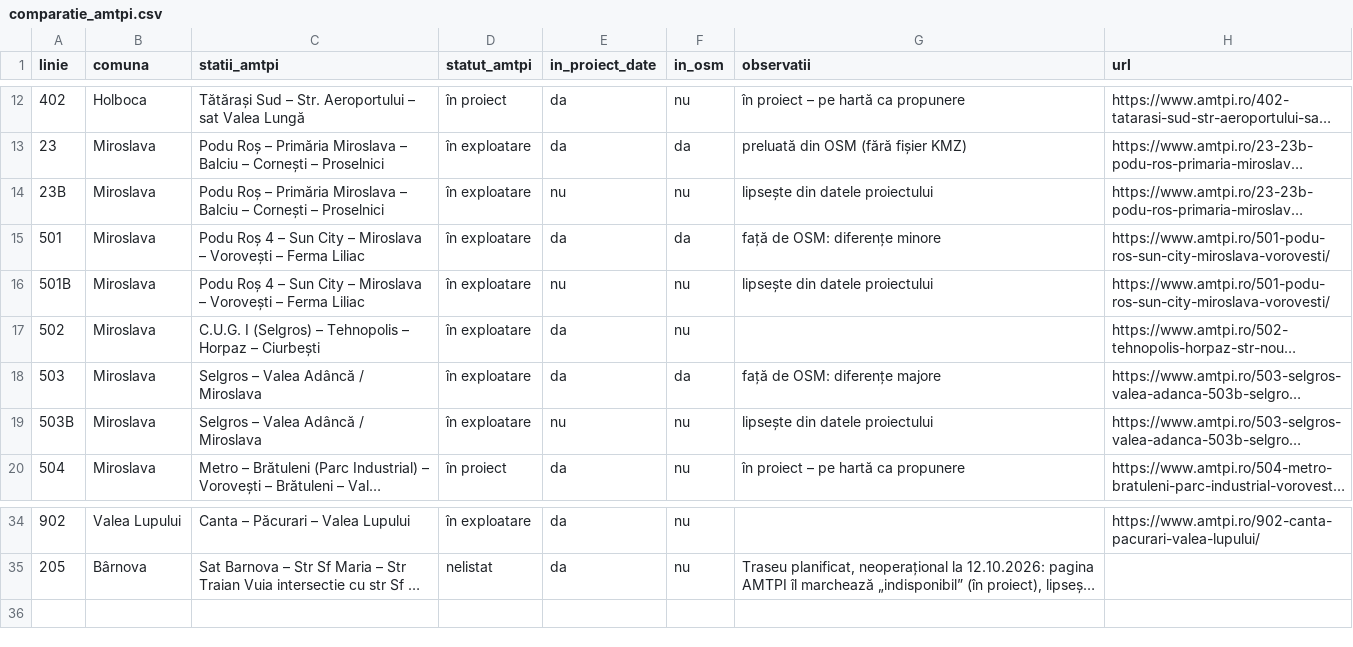
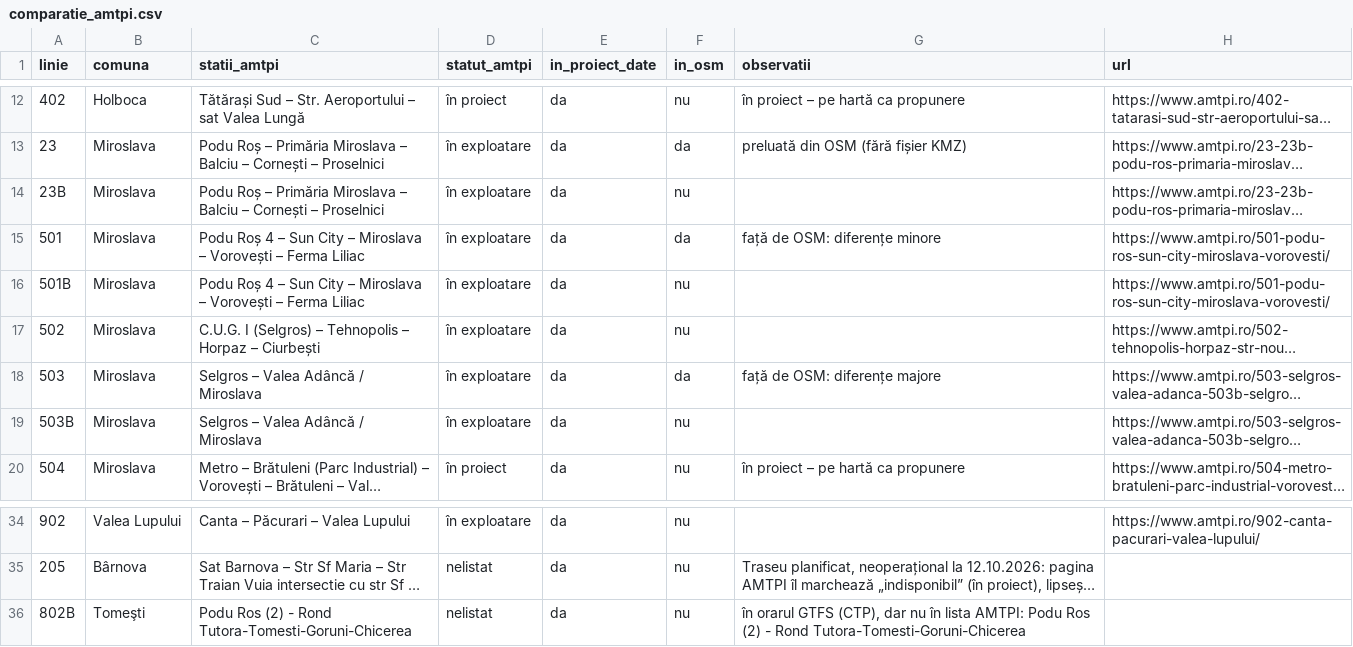
Before and after one commit to coveadrian83/gis, a CSV file: public/data/transport/comparatie_amtpi.csv, drawn as a sheet; only a part is shown, gaps mark what is left out; long unchanged cells end in …; the diff names each change by its address in the sheet, - before the commit and + after, or states it on an @@ line.

```diff
--- a/public/data/transport/comparatie_amtpi.csv
+++ b/public/data/transport/comparatie_amtpi.csv
-E14 (in_proiect_date): nu
+E14 (in_proiect_date): da
-G14 (observatii): lipsește din datele proiectului
+G14 (observatii): (empty)
-E16 (in_proiect_date): nu
+E16 (in_proiect_date): da
-G16 (observatii): lipsește din datele proiectului
+G16 (observatii): (empty)
-E19 (in_proiect_date): nu
+E19 (in_proiect_date): da
-G19 (observatii): lipsește din datele proiectului
+G19 (observatii): (empty)
+row 36: 802B | Tomeşti | Podu Ros (2) - Rond Tutora-Tomesti-Goruni-Chicerea | nelistat | da | nu | în orarul GTFS (CTP), dar nu în lista AMTPI: Podu Ros (2) - Rond Tutora-Tomesti-Goruni-Chicerea
```
Also changed, not shown: public/data/transport/comparatie_osm_linii.csv, public/data/transport/inventar_linii.csv, 18 other files.
